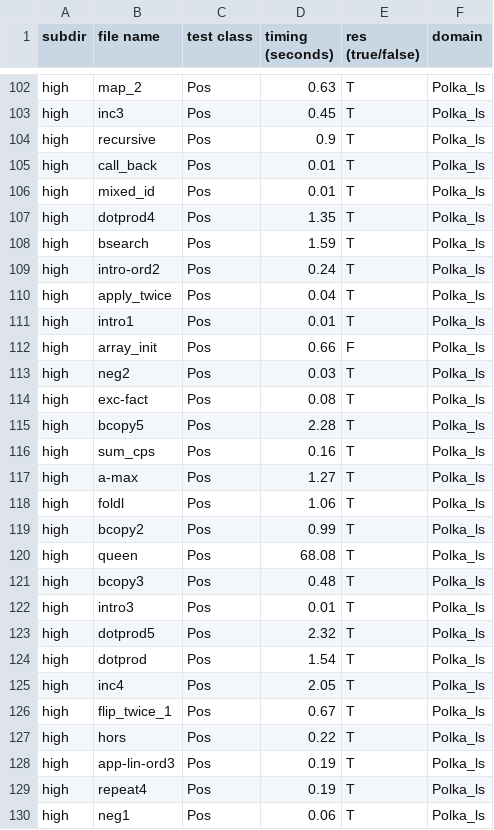
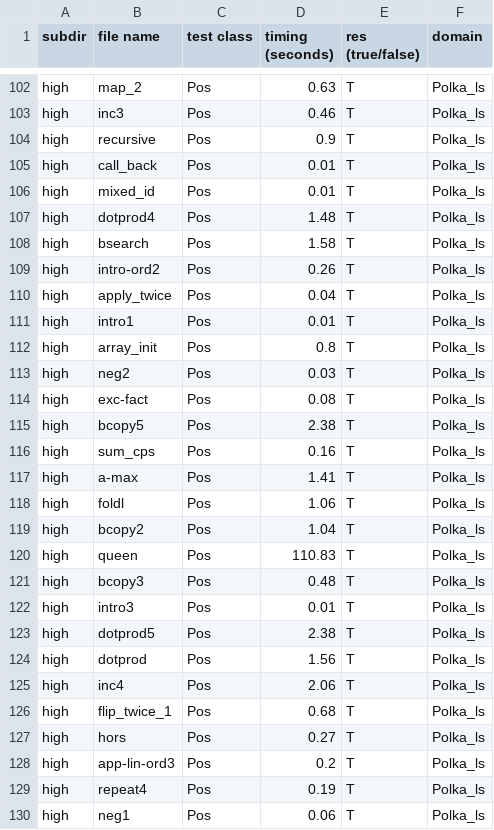
Before and after one commit to nyu-acsys/drift, a CSV file: result/1-sensitive/unv/res1-polka_ls-thowid.csv, drawn as a sheet; only a part is shown, gaps mark what is left out; the diff covers the shown part only; the diff names each change by its address in the sheet, - before the commit and + after, or states it on an @@ line.

```diff
--- a/result/1-sensitive/unv/res1-polka_ls-thowid.csv
+++ b/result/1-sensitive/unv/res1-polka_ls-thowid.csv
-D103 (timing (seconds)): 0.45
+D103 (timing (seconds)): 0.46
-D107 (timing (seconds)): 1.35
+D107 (timing (seconds)): 1.48
-D108 (timing (seconds)): 1.59
+D108 (timing (seconds)): 1.58
-D109 (timing (seconds)): 0.24
+D109 (timing (seconds)): 0.26
-D112 (timing (seconds)): 0.66
+D112 (timing (seconds)): 0.8
-E112 (res (true/false)): F
+E112 (res (true/false)): T
-D115 (timing (seconds)): 2.28
+D115 (timing (seconds)): 2.38
-D117 (timing (seconds)): 1.27
+D117 (timing (seconds)): 1.41
-D119 (timing (seconds)): 0.99
+D119 (timing (seconds)): 1.04
-D120 (timing (seconds)): 68.08
+D120 (timing (seconds)): 110.83
-D123 (timing (seconds)): 2.32
+D123 (timing (seconds)): 2.38
-D124 (timing (seconds)): 1.54
+D124 (timing (seconds)): 1.56
-D125 (timing (seconds)): 2.05
+D125 (timing (seconds)): 2.06
-D126 (timing (seconds)): 0.67
+D126 (timing (seconds)): 0.68
-D127 (timing (seconds)): 0.22
+D127 (timing (seconds)): 0.27
-D128 (timing (seconds)): 0.19
+D128 (timing (seconds)): 0.2
```
Also changed, not shown: 156 edited cells elsewhere in this file.
